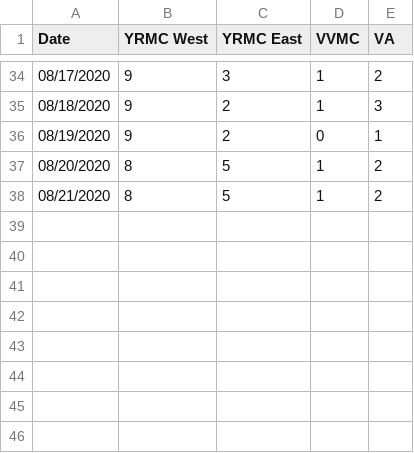
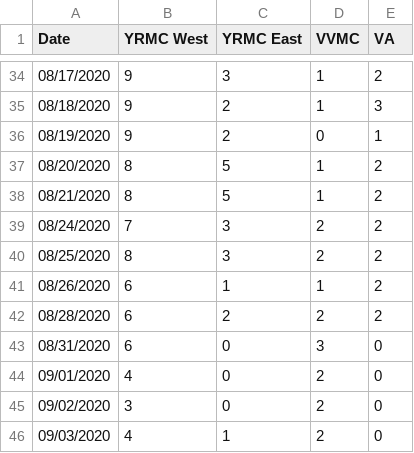
Before and after one commit to AbsorbingChaos/verdevalleyvirus, a CSV file: data/yavapai-county-data-hospitals.csv, drawn as a sheet; only a part is shown, gaps mark what is left out; the diff names each change by its address in the sheet, - before the commit and + after, or states it on an @@ line.

```diff
--- a/data/yavapai-county-data-hospitals.csv
+++ b/data/yavapai-county-data-hospitals.csv
+row 39: 08/24/2020 | 7 | 3 | 2 | 2
+row 40: 08/25/2020 | 8 | 3 | 2 | 2
+row 41: 08/26/2020 | 6 | 1 | 1 | 2
+row 42: 08/28/2020 | 6 | 2 | 2 | 2
+row 43: 08/31/2020 | 6 | 0 | 3 | 0
+row 44: 09/01/2020 | 4 | 0 | 2 | 0
+row 45: 09/02/2020 | 3 | 0 | 2 | 0
+row 46: 09/03/2020 | 4 | 1 | 2 | 0
```
Also changed, not shown: data/yavapai-county-data-cities.csv, data/yavapai-county-data-master.csv, 2 other files.
